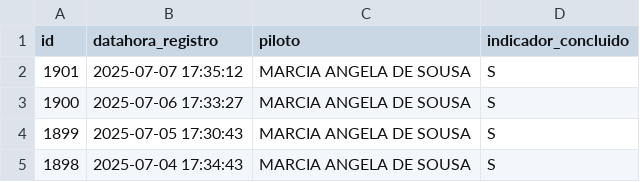
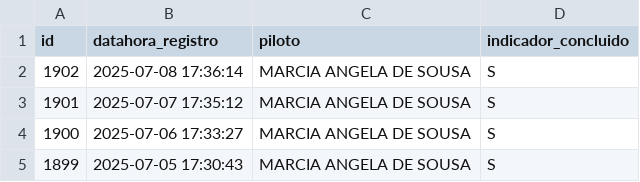
Before and after one commit to transparencia-mg/age7, a CSV file: logs/evento_etl_carga.csv, drawn as a sheet; removed rows and columns are numbered as before the commit, all else as after; the diff names each change by its address in the sheet, - before the commit and + after, or states it on an @@ line.

Commit message:
Atualização age7 - logs notificação

```diff
--- a/logs/evento_etl_carga.csv
+++ b/logs/evento_etl_carga.csv
+row 2: 1902 | 2025-07-08 17:36:14 | MARCIA ANGELA DE SOUSA | S
-row 5: 1898 | 2025-07-04 17:34:43 | MARCIA ANGELA DE SOUSA | S
```
